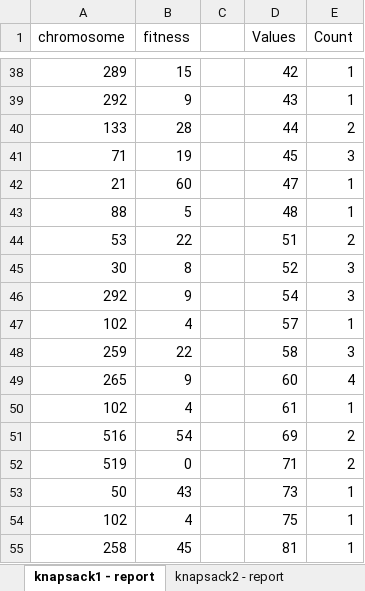
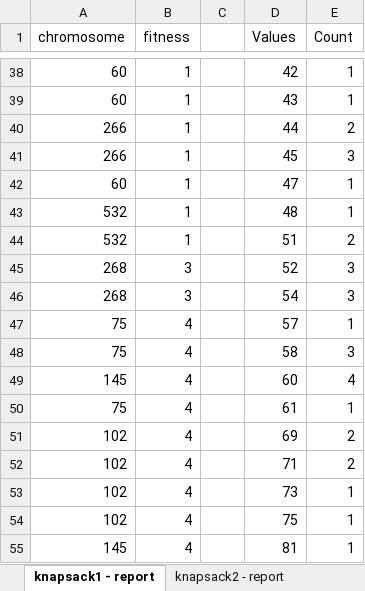
Before and after one commit to alegestor/Practicas-IA, an Excel workbook: Practica Final/Knapsack graphs.xlsx, sheet knapsack1 - report, drawn as a sheet; only a part is shown, gaps mark what is left out; values as stored, in another font and other column widths than the file's, no borders; charts and pictures and table styles not drawn; removed rows and columns are numbered as before the commit, all else as after; the diff covers the shown part only; the diff names each change by its address in the sheet, - before the commit and + after, or states it on an @@ line.

Commit message:
Update Knapsack graphs.xlsx

```diff
--- a/Practica Final/Knapsack graphs.xlsx (sheet knapsack1 - report)
+++ b/Practica Final/Knapsack graphs.xlsx (sheet knapsack1 - report)
-A38 (chromosome): 289
+A38 (chromosome): 60
-B38 (fitness): 15
+B38 (fitness): 1
-A39 (chromosome): 292
+A39 (chromosome): 60
-B39 (fitness): 9
+B39 (fitness): 1
-A40 (chromosome): 133
+A40 (chromosome): 266
-B40 (fitness): 28
+B40 (fitness): 1
-A41 (chromosome): 71
+A41 (chromosome): 266
-B41 (fitness): 19
+B41 (fitness): 1
-A42 (chromosome): 21
+A42 (chromosome): 60
-B42 (fitness): 60
+B42 (fitness): 1
-A43 (chromosome): 88
+A43 (chromosome): 532
-B43 (fitness): 5
+B43 (fitness): 1
-A44 (chromosome): 53
+A44 (chromosome): 532
-B44 (fitness): 22
+B44 (fitness): 1
-A45 (chromosome): 30
+A45 (chromosome): 268
-B45 (fitness): 8
+B45 (fitness): 3
-A46 (chromosome): 292
+A46 (chromosome): 268
-B46 (fitness): 9
+B46 (fitness): 3
-A47 (chromosome): 102
+A47 (chromosome): 75
-A48 (chromosome): 259
+A48 (chromosome): 75
-B48 (fitness): 22
+B48 (fitness): 4
-A49 (chromosome): 265
+A49 (chromosome): 145
-B49 (fitness): 9
+B49 (fitness): 4
+row 50: 75 | 4 |  | 61 | 1
+row 51: 102 | 4 |  | 69 | 2
+row 52: 102 | 4 |  | 71 | 2
-D53 (Values): 61
+D53 (Values): 73
-row 51: 516 | 54 |  | 69 | 2
-row 52: 519 | 0 |  | 71 | 2
-row 53: 50 | 43 |  | 73 | 1
-A55 (chromosome): 258
+A55 (chromosome): 145
-B55 (fitness): 45
+B55 (fitness): 4
```
Also changed, not shown: 44 added rows, 44 removed rows, 186 moved rows and 73 edited cells elsewhere in this sheet, sheet knapsack3 - report, sheet knapsack2 - report, sheet multiKnapsack1 - report, sheet multiKnapsack2 - report, sheet multiKnapsack3 - report, formulas that keep their value, charts or pictures.
